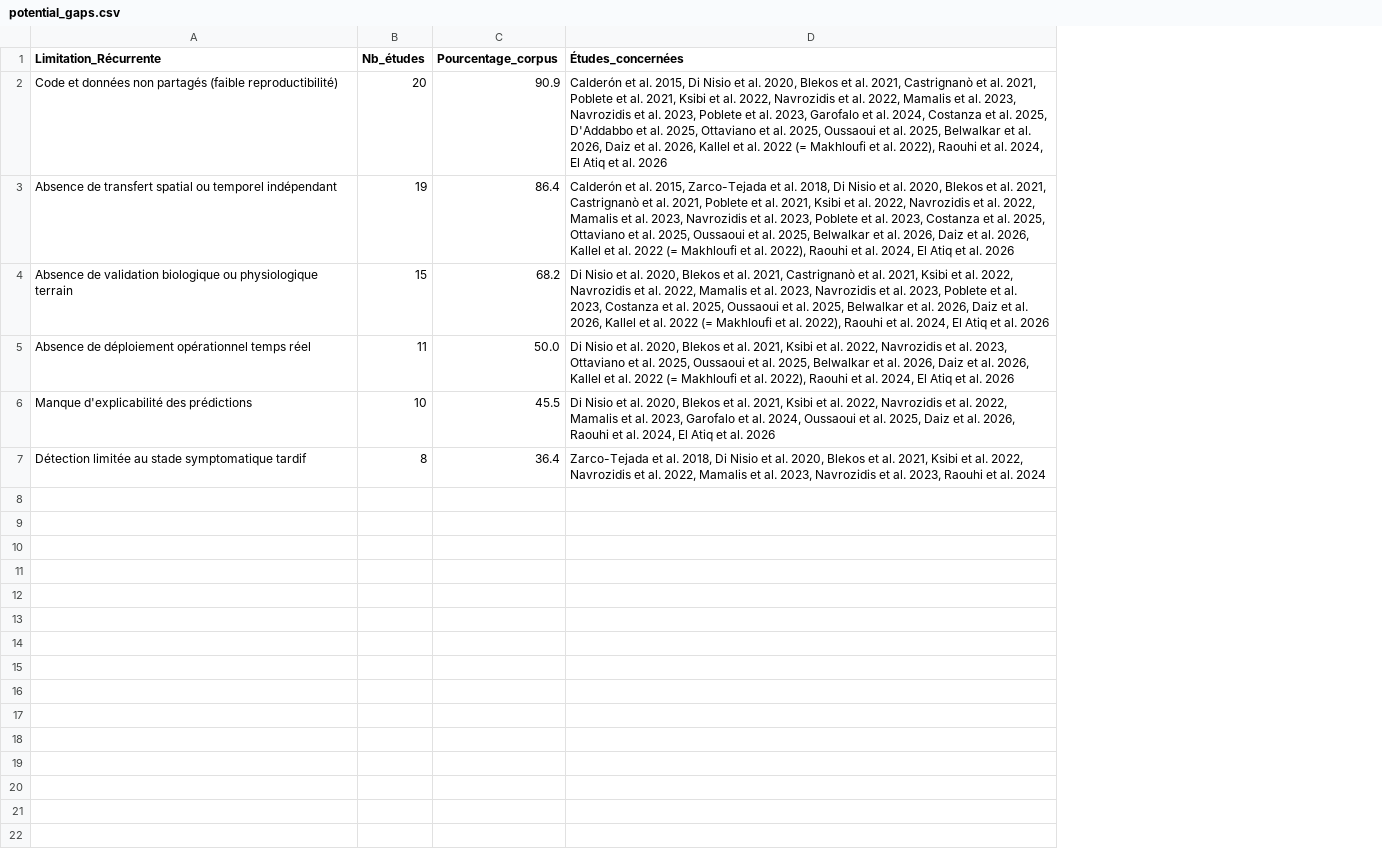
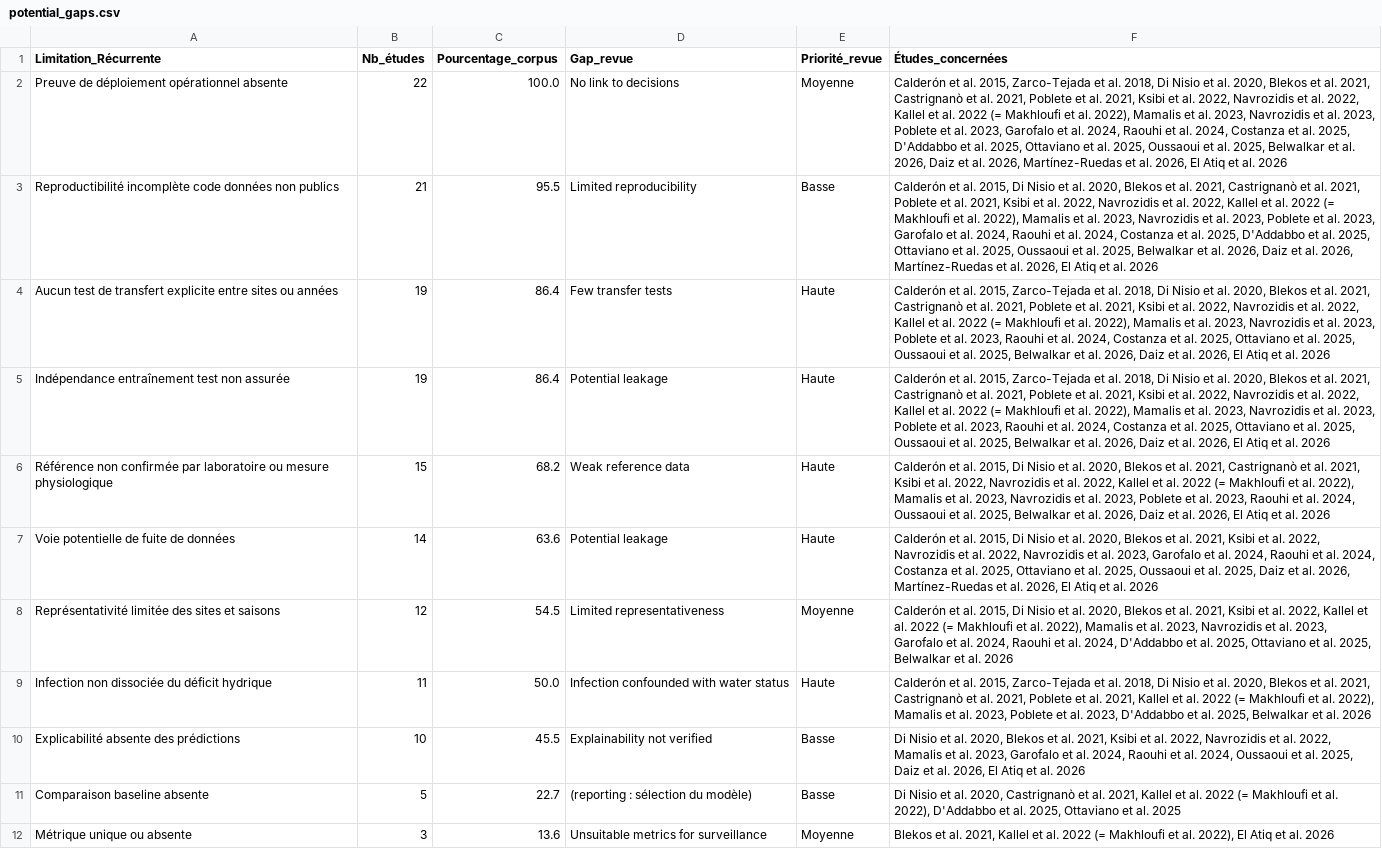
Before and after one commit to amina-moueddene/PRISMA2020-Lab9, a CSV file: output/potential_gaps.csv, drawn as a sheet; removed rows and columns are numbered as before the commit, all else as after; the diff names each change by its address in the sheet, - before the commit and + after, or states it on an @@ line.

```diff
--- a/output/potential_gaps.csv
+++ b/output/potential_gaps.csv
+column D (Gap_revue), row 4: Few transfer tests; row 6: Weak reference data; rows 9-10: Infection confounded with water status | Explainability not verified
+column E (Priorité_revue), row 4: Haute; row 6: Haute; rows 9-10: Haute | Basse
-row 2: Code et données non partagés (faible reproductibilité) | 20 | 90.9 | Calderón et al. 2015, Di Nisio et al. 2020, Blekos et al. 2021, Castrignanò et al. 2021, Poblete et al. 2021, Ksibi et al. 2022, Navrozidis et al. 2022, Mamalis et al. 2023, Navrozidis et al. 2023, Poblete et al. 2023, Garofalo et al. 2024, Costanza et al. 2025, D'Addabbo et al. 2025, Ottaviano et al. 2025, Oussaoui et al. 2025, Belwalkar et al. 2026, Daiz et al. 2026, Kallel et al. 2022 (= Makhloufi et al. 2022), Raouhi et al. 2024, El Atiq et al. 2026
+row 2: Preuve de déploiement opérationnel absente | 22 | 100.0 | No link to decisions | Moyenne | Calderón et al. 2015, Zarco-Tejada et al. 2018, Di Nisio et al. 2020, Blekos et al. 2021, Castrignanò et al. 2021, Poblete et al. 2021, Ksibi et al. 2022, Navrozidis et al. 2022, Kallel et al. 2022 (= Makhloufi et al. 2022), Mamalis et al. 2023, Navrozidis et al. 2023, Poblete et al. 2023, Garofalo et al. 2024, Raouhi et al. 2024, Costanza et al. 2025, D'Addabbo et al. 2025, Ottaviano et al. 2025, Oussaoui et al. 2025, Belwalkar et al. 2026, Daiz et al. 2026, Martínez-Ruedas et al. 2026, El Atiq et al. 2026
+row 3: Reproductibilité incomplète code données non publics | 21 | 95.5 | Limited reproducibility | Basse | Calderón et al. 2015, Di Nisio et al. 2020, Blekos et al. 2021, Castrignanò et al. 2021, Poblete et al. 2021, Ksibi et al. 2022, Navrozidis et al. 2022, Kallel et al. 2022 (= Makhloufi et al. 2022), Mamalis et al. 2023, Navrozidis et al. 2023, Poblete et al. 2023, Garofalo et al. 2024, Raouhi et al. 2024, Costanza et al. 2025, D'Addabbo et al. 2025, Ottaviano et al. 2025, Oussaoui et al. 2025, Belwalkar et al. 2026, Daiz et al. 2026, Martínez-Ruedas et al. 2026, El Atiq et al. 2026
-A4 (Limitation_Récurrente): Absence de transfert spatial ou temporel indépendant
+A4 (Limitation_Récurrente): Aucun test de transfert explicite entre sites ou années
-F4 (Études_concernées): …al. 2022, Mamalis et al. 2023, Navrozidis et al. 2023, Poblete et al. 2023, Costanza et al. 2025, Ottaviano et al. 2025, Oussaoui et al. 2025, Belwalkar et al. 2026, Daiz et al. 2026, Kallel et al. 2022 (= Makhloufi et al. 2022), Raouhi et al. 2024, El Atiq…
+F4 (Études_concernées): …al. 2022, Kallel et al. 2022 (= Makhloufi et al. 2022), Mamalis et al. 2023, Navrozidis et al. 2023, Poblete et al. 2023, Raouhi et al. 2024, Costanza et al. 2025, Ottaviano et al. 2025, Oussaoui et al. 2025, Belwalkar et al. 2026, Daiz et al. 2026, El Atiq…
+row 5: Indépendance entraînement test non assurée | 19 | 86.4 | Potential leakage | Haute | Calderón et al. 2015, Zarco-Tejada et al. 2018, Di Nisio et al. 2020, Blekos et al. 2021, Castrignanò et al. 2021, Poblete et al. 2021, Ksibi et al. 2022, Navrozidis et al. 2022, Kallel et al. 2022 (= Makhloufi et al. 2022), Mamalis et al. 2023, Navrozidis et al. 2023, Poblete et al. 2023, Raouhi et al. 2024, Costanza et al. 2025, Ottaviano et al. 2025, Oussaoui et al. 2025, Belwalkar et al. 2026, Daiz et al. 2026, El Atiq et al. 2026
-A6 (Limitation_Récurrente): Absence de validation biologique ou physiologique terrain
+A6 (Limitation_Récurrente): Référence non confirmée par laboratoire ou mesure physiologique
-F6 (Études_concernées): Di Nisio et al. 2020, Blekos et al. 2021, Castrignanò et al. 2021, Ksibi et al. 2022, Navrozidis et al. 2022, Mamalis et al. 2023, Navrozidis et al. 2023, Poblete et al. 2023, Costanza et al. 2025, Oussaoui et al. 2025, Belwalkar et al. 2026, Daiz et al. 2026, Kallel et al. 2022 (= Makhloufi et al. 2022), Raouhi et al. 2024, El Atiq…
+F6 (Études_concernées): Calderón et al. 2015, Di Nisio et al. 2020, Blekos et al. 2021, Castrignanò et al. 2021, Ksibi et al. 2022, Navrozidis et al. 2022, Kallel et al. 2022 (= Makhloufi et al. 2022), Mamalis et al. 2023, Navrozidis et al. 2023, Poblete et al. 2023, Raouhi et al. 2024, Oussaoui et al. 2025, Belwalkar et al. 2026, Daiz et al. 2026, El Atiq…
+row 7: Voie potentielle de fuite de données | 14 | 63.6 | Potential leakage | Haute | Calderón et al. 2015, Di Nisio et al. 2020, Blekos et al. 2021, Ksibi et al. 2022, Navrozidis et al. 2022, Navrozidis et al. 2023, Garofalo et al. 2024, Raouhi et al. 2024, Costanza et al. 2025, Ottaviano et al. 2025, Oussaoui et al. 2025, Daiz et al. 2026, Martínez-Ruedas et al. 2026, El Atiq et al. 2026
+row 8: Représentativité limitée des sites et saisons | 12 | 54.5 | Limited representativeness | Moyenne | Calderón et al. 2015, Di Nisio et al. 2020, Blekos et al. 2021, Ksibi et al. 2022, Kallel et al. 2022 (= Makhloufi et al. 2022), Mamalis et al. 2023, Navrozidis et al. 2023, Garofalo et al. 2024, Raouhi et al. 2024, D'Addabbo et al. 2025, Ottaviano et al. 2025, Belwalkar et al. 2026
-A9 (Limitation_Récurrente): Absence de déploiement opérationnel temps réel
+A9 (Limitation_Récurrente): Infection non dissociée du déficit hydrique
-F9 (Études_concernées): Di Nisio et al. 2020, Blekos et al. 2021, Ksibi et al. 2022, Navrozidis et al. 2023, Ottaviano et al. 2025, Oussaoui et al. 2025, Belwalkar et al. 2026, Daiz et al. 2026, Kallel et al. 2022 (= Makhloufi et al. 2022), Raouhi et al. 2024, El Atiq et al.…
+F9 (Études_concernées): Calderón et al. 2015, Zarco-Tejada et al. 2018, Di Nisio et al. 2020, Blekos et al. 2021, Castrignanò et al. 2021, Poblete et al. 2021, Kallel et al. 2022 (= Makhloufi et al. 2022), Mamalis et al. 2023, Poblete et al. 2023, D'Addabbo et al. 2025, Belwalkar et al.…
-A10 (Limitation_Récurrente): Manque d'explicabilité des prédictions
+A10 (Limitation_Récurrente): Explicabilité absente des prédictions
-F10 (Études_concernées): …al. 2024, Oussaoui et al. 2025, Daiz et al. 2026, Raouhi et al. 2024, El Atiq…
+F10 (Études_concernées): …al. 2024, Raouhi et al. 2024, Oussaoui et al. 2025, Daiz et al. 2026, El Atiq…
-row 7: Détection limitée au stade symptomatique tardif | 8 | 36.4 | Zarco-Tejada et al. 2018, Di Nisio et al. 2020, Blekos et al. 2021, Ksibi et al. 2022, Navrozidis et al. 2022, Mamalis et al. 2023, Navrozidis et al. 2023, Raouhi et al. 2024
+row 11: Comparaison baseline absente | 5 | 22.7 | (reporting : sélection du modèle) | Basse | Di Nisio et al. 2020, Castrignanò et al. 2021, Kallel et al. 2022 (= Makhloufi et al. 2022), D'Addabbo et al. 2025, Ottaviano et al. 2025
+row 12: Métrique unique ou absente | 3 | 13.6 | Unsuitable metrics for surveillance | Moyenne | Blekos et al. 2021, Kallel et al. 2022 (= Makhloufi et al. 2022), El Atiq et al. 2026
```
Also changed, not shown: data/lab8_consolidated_extraction_qa.csv, output/limitations_frequentes.csv, 11 other files.
